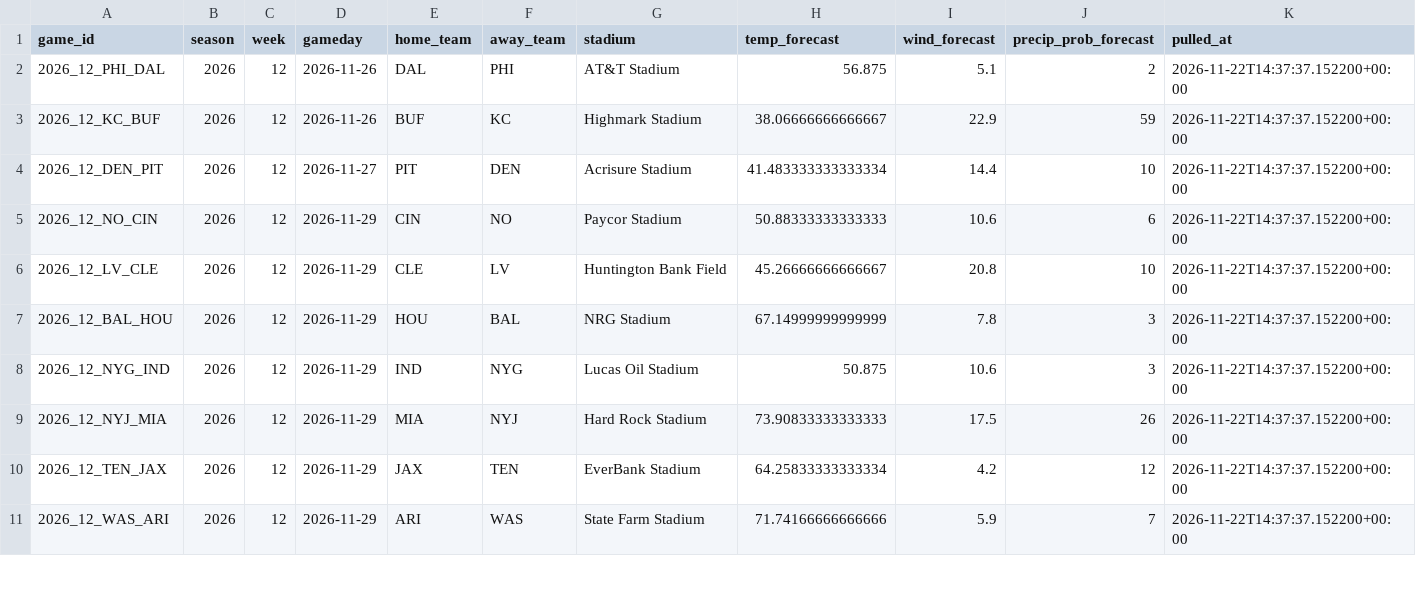
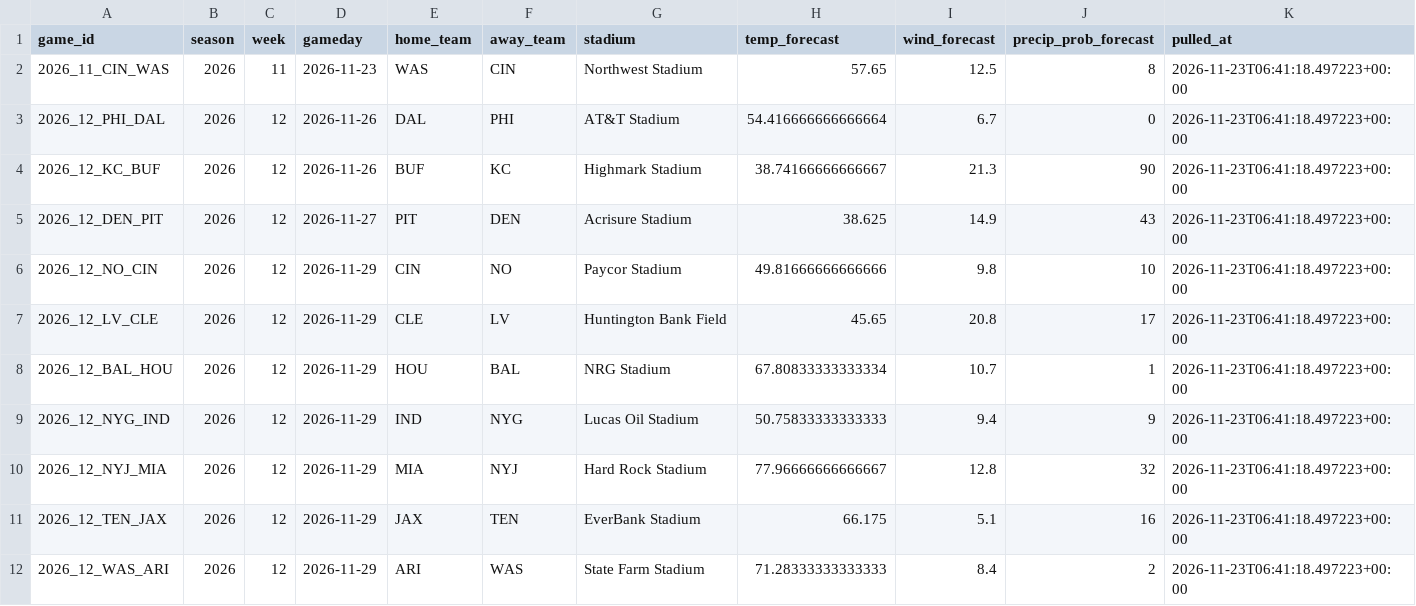
Before and after one commit to alexanderseaney-sketch/ParlayModel, a CSV file: data/raw/weather_forecast.csv, drawn as a sheet; only a part is shown; the diff covers the shown part only.

```diff
--- a/data/raw/weather_forecast.csv
+++ b/data/raw/weather_forecast.csv
@@ -1,11 +1,12 @@
 game_id,season,week,gameday,home_team,away_team,stadium,temp_forecast,wind_forecast,precip_prob_forecast,pulled_at
-2026_12_PHI_DAL,2026,12,2026-11-26,DAL,PHI,AT&T Stadium,56.875,5.1,2,2026-11-22T14:37:37.152200+00:00
-2026_12_KC_BUF,2026,12,2026-11-26,BUF,KC,Highmark Stadium,38.06666666666667,22.9,59,2026-11-22T14:37:37.152200+00:00
-2026_12_DEN_PIT,2026,12,2026-11-27,PIT,DEN,Acrisure Stadium,41.483333333333334,14.4,10,2026-11-22T14:37:37.152200+00:00
-2026_12_NO_CIN,2026,12,2026-11-29,CIN,NO,Paycor Stadium,50.88333333333333,10.6,6,2026-11-22T14:37:37.152200+00:00
-2026_12_LV_CLE,2026,12,2026-11-29,CLE,LV,Huntington Bank Field,45.26666666666667,20.8,10,2026-11-22T14:37:37.152200+00:00
-2026_12_BAL_HOU,2026,12,2026-11-29,HOU,BAL,NRG Stadium,67.14999999999999,7.8,3,2026-11-22T14:37:37.152200+00:00
-2026_12_NYG_IND,2026,12,2026-11-29,IND,NYG,Lucas Oil Stadium,50.875,10.6,3,2026-11-22T14:37:37.152200+00:00
-2026_12_NYJ_MIA,2026,12,2026-11-29,MIA,NYJ,Hard Rock Stadium,73.90833333333333,17.5,26,2026-11-22T14:37:37.152200+00:00
-2026_12_TEN_JAX,2026,12,2026-11-29,JAX,TEN,EverBank Stadium,64.25833333333334,4.2,12,2026-11-22T14:37:37.152200+00:00
-2026_12_WAS_ARI,2026,12,2026-11-29,ARI,WAS,State Farm Stadium,71.74166666666666,5.9,7,2026-11-22T14:37:37.152200+00:00
+2026_11_CIN_WAS,2026,11,2026-11-23,WAS,CIN,Northwest Stadium,57.65,12.5,8,2026-11-23T06:41:18.497223+00:00
+2026_12_PHI_DAL,2026,12,2026-11-26,DAL,PHI,AT&T Stadium,54.416666666666664,6.7,0,2026-11-23T06:41:18.497223+00:00
+2026_12_KC_BUF,2026,12,2026-11-26,BUF,KC,Highmark Stadium,38.74166666666667,21.3,90,2026-11-23T06:41:18.497223+00:00
+2026_12_DEN_PIT,2026,12,2026-11-27,PIT,DEN,Acrisure Stadium,38.625,14.9,43,2026-11-23T06:41:18.497223+00:00
+2026_12_NO_CIN,2026,12,2026-11-29,CIN,NO,Paycor Stadium,49.81666666666666,9.8,10,2026-11-23T06:41:18.497223+00:00
+2026_12_LV_CLE,2026,12,2026-11-29,CLE,LV,Huntington Bank Field,45.65,20.8,17,2026-11-23T06:41:18.497223+00:00
+2026_12_BAL_HOU,2026,12,2026-11-29,HOU,BAL,NRG Stadium,67.80833333333334,10.7,1,2026-11-23T06:41:18.497223+00:00
+2026_12_NYG_IND,2026,12,2026-11-29,IND,NYG,Lucas Oil Stadium,50.75833333333333,9.4,9,2026-11-23T06:41:18.497223+00:00
+2026_12_NYJ_MIA,2026,12,2026-11-29,MIA,NYJ,Hard Rock Stadium,77.96666666666667,12.8,32,2026-11-23T06:41:18.497223+00:00
+2026_12_TEN_JAX,2026,12,2026-11-29,JAX,TEN,EverBank Stadium,66.175,5.1,16,2026-11-23T06:41:18.497223+00:00
+2026_12_WAS_ARI,2026,12,2026-11-29,ARI,WAS,State Farm Stadium,71.28333333333333,8.4,2,2026-11-23T06:41:18.497223+00:00
```
Also changed, not shown: 52 edited cells elsewhere in this file, data/raw/fantasy_matchups.csv, data/raw/nbcsports_news.csv, 14 other files.
